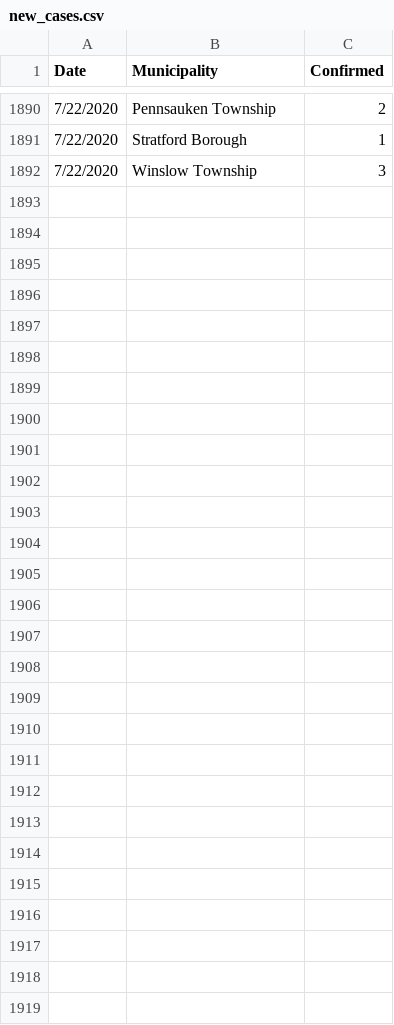
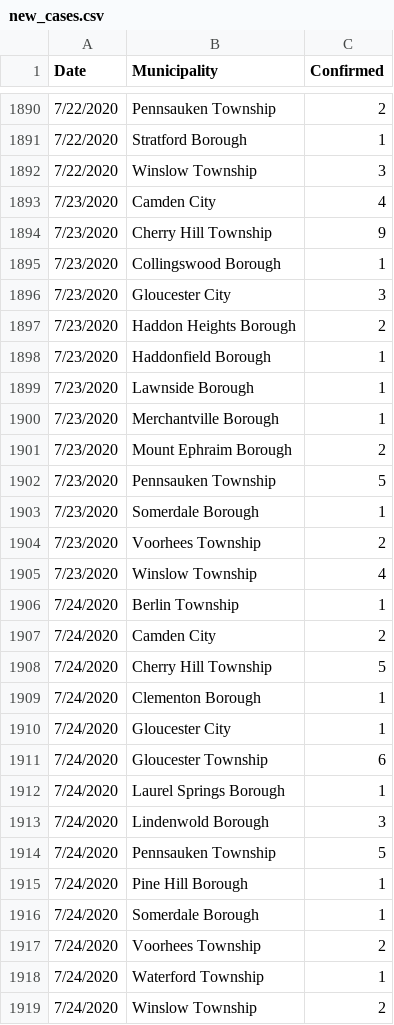
Before and after one commit to eloracm/camden-county-covid, a CSV file: new_cases.csv, drawn as a sheet; only a part is shown, gaps mark what is left out; the diff names each change by its address in the sheet, - before the commit and + after, or states it on an @@ line.

```diff
--- a/new_cases.csv
+++ b/new_cases.csv
+row 1893: 7/23/2020 | Camden City | 4
+row 1894: 7/23/2020 | Cherry Hill Township | 9
+row 1895: 7/23/2020 | Collingswood Borough | 1
+row 1896: 7/23/2020 | Gloucester City | 3
+row 1897: 7/23/2020 | Haddon Heights Borough | 2
+row 1898: 7/23/2020 | Haddonfield Borough | 1
+row 1899: 7/23/2020 | Lawnside Borough | 1
+row 1900: 7/23/2020 | Merchantville Borough | 1
+row 1901: 7/23/2020 | Mount Ephraim Borough | 2
+row 1902: 7/23/2020 | Pennsauken Township | 5
+row 1903: 7/23/2020 | Somerdale Borough | 1
+row 1904: 7/23/2020 | Voorhees Township | 2
+row 1905: 7/23/2020 | Winslow Township | 4
+row 1906: 7/24/2020 | Berlin Township | 1
+row 1907: 7/24/2020 | Camden City | 2
+row 1908: 7/24/2020 | Cherry Hill Township | 5
+row 1909: 7/24/2020 | Clementon Borough | 1
+row 1910: 7/24/2020 | Gloucester City | 1
+row 1911: 7/24/2020 | Gloucester Township | 6
+row 1912: 7/24/2020 | Laurel Springs Borough | 1
+row 1913: 7/24/2020 | Lindenwold Borough | 3
+row 1914: 7/24/2020 | Pennsauken Township | 5
+row 1915: 7/24/2020 | Pine Hill Borough | 1
+row 1916: 7/24/2020 | Somerdale Borough | 1
+row 1917: 7/24/2020 | Voorhees Township | 2
+row 1918: 7/24/2020 | Waterford Township | 1
+row 1919: 7/24/2020 | Winslow Township | 2
```
Also changed, not shown: new_deaths.csv, total_confirmed.csv, 1 other file.
